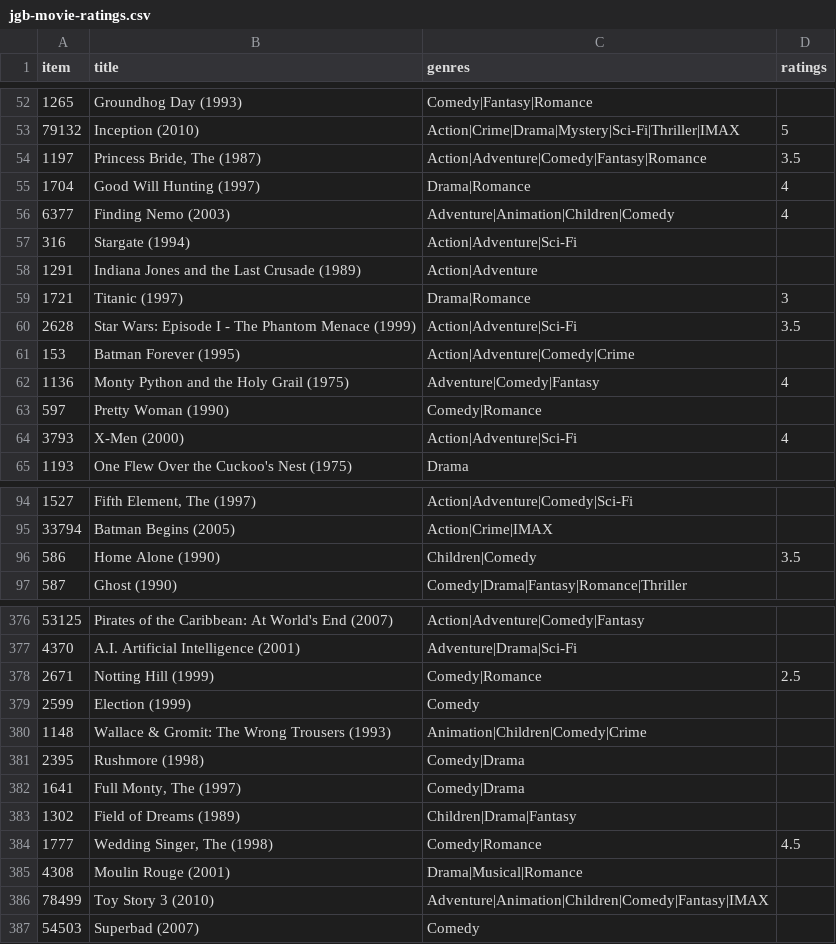
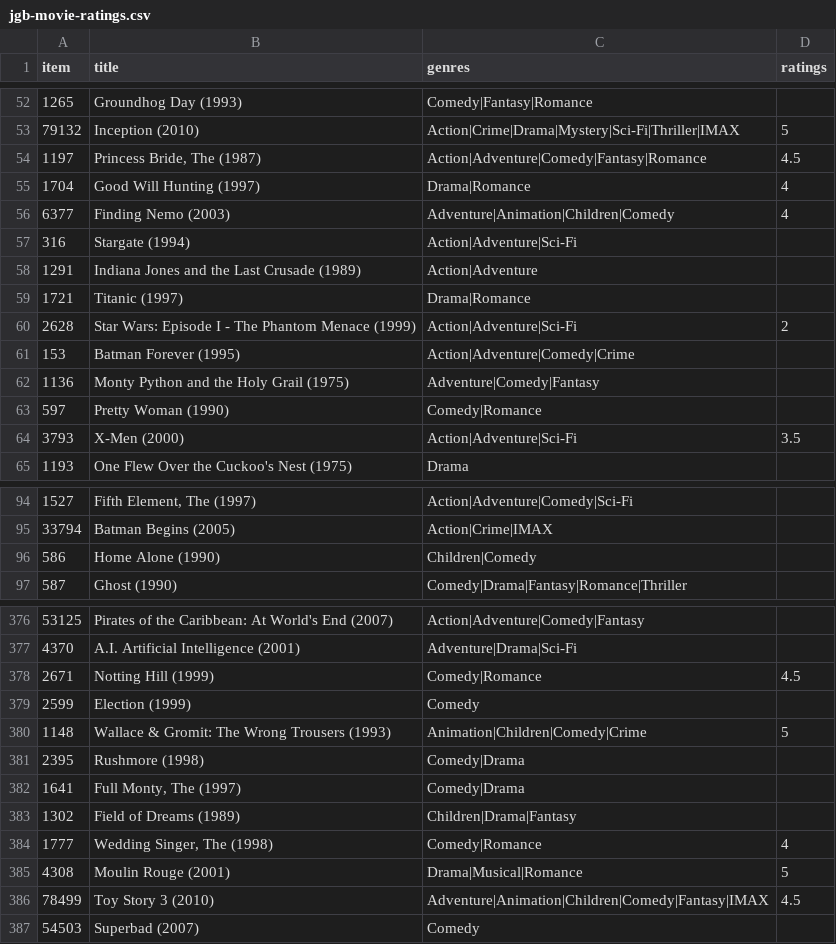
Before and after one commit to crash-course-ai/lab4-recommender-systems, a CSV file: jgb-movie-ratings.csv, drawn as a sheet; only a part is shown, gaps mark what is left out; the diff covers the shown part only.

```diff
--- a/jgb-movie-ratings.csv
+++ b/jgb-movie-ratings.csv
@@ -53,3 +53,3 @@ item,title,genres,ratings
 79132,Inception (2010),Action|Crime|Drama|Mystery|Sci-Fi|Thriller|IMAX,5
-1197,"Princess Bride, The (1987)",Action|Adventure|Comedy|Fantasy|Romance,3.5
+1197,"Princess Bride, The (1987)",Action|Adventure|Comedy|Fantasy|Romance,4.5
 1704,Good Will Hunting (1997),Drama|Romance,4
@@ -58,8 +58,8 @@ item,title,genres,ratings
 1291,Indiana Jones and the Last Crusade (1989),Action|Adventure,
-1721,Titanic (1997),Drama|Romance,3
-2628,Star Wars: Episode I - The Phantom Menace (1999),Action|Adventure|Sci-Fi,3.5
+1721,Titanic (1997),Drama|Romance,
+2628,Star Wars: Episode I - The Phantom Menace (1999),Action|Adventure|Sci-Fi,2
 153,Batman Forever (1995),Action|Adventure|Comedy|Crime,
-1136,Monty Python and the Holy Grail (1975),Adventure|Comedy|Fantasy,4
+1136,Monty Python and the Holy Grail (1975),Adventure|Comedy|Fantasy,
 597,Pretty Woman (1990),Comedy|Romance,
-3793,X-Men (2000),Action|Adventure|Sci-Fi,4
+3793,X-Men (2000),Action|Adventure|Sci-Fi,3.5
 1193,One Flew Over the Cuckoo's Nest (1975),Drama,
@@ -95,3 +95,3 @@ item,title,genres,ratings
 33794,Batman Begins (2005),Action|Crime|IMAX,
-586,Home Alone (1990),Children|Comedy,3.5
+586,Home Alone (1990),Children|Comedy,
 587,Ghost (1990),Comedy|Drama|Fantasy|Romance|Thriller,
@@ -377,5 +377,5 @@ item,title,genres,ratings
 4370,A.I. Artificial Intelligence (2001),Adventure|Drama|Sci-Fi,
-2671,Notting Hill (1999),Comedy|Romance,2.5
+2671,Notting Hill (1999),Comedy|Romance,4.5
 2599,Election (1999),Comedy,
-1148,Wallace & Gromit: The Wrong Trousers (1993),Animation|Children|Comedy|Crime,
+1148,Wallace & Gromit: The Wrong Trousers (1993),Animation|Children|Comedy|Crime,5
 2395,Rushmore (1998),Comedy|Drama,
@@ -383,5 +383,5 @@ item,title,genres,ratings
 1302,Field of Dreams (1989),Children|Drama|Fantasy,
-1777,"Wedding Singer, The (1998)",Comedy|Romance,4.5
-4308,Moulin Rouge (2001),Drama|Musical|Romance,
-78499,Toy Story 3 (2010),Adventure|Animation|Children|Comedy|Fantasy|IMAX,
+1777,"Wedding Singer, The (1998)",Comedy|Romance,4
+4308,Moulin Rouge (2001),Drama|Musical|Romance,5
+78499,Toy Story 3 (2010),Adventure|Animation|Children|Comedy|Fantasy|IMAX,4.5
 54503,Superbad (2007),Comedy,
```
Also changed, not shown: 79 edited cells elsewhere in this file.
